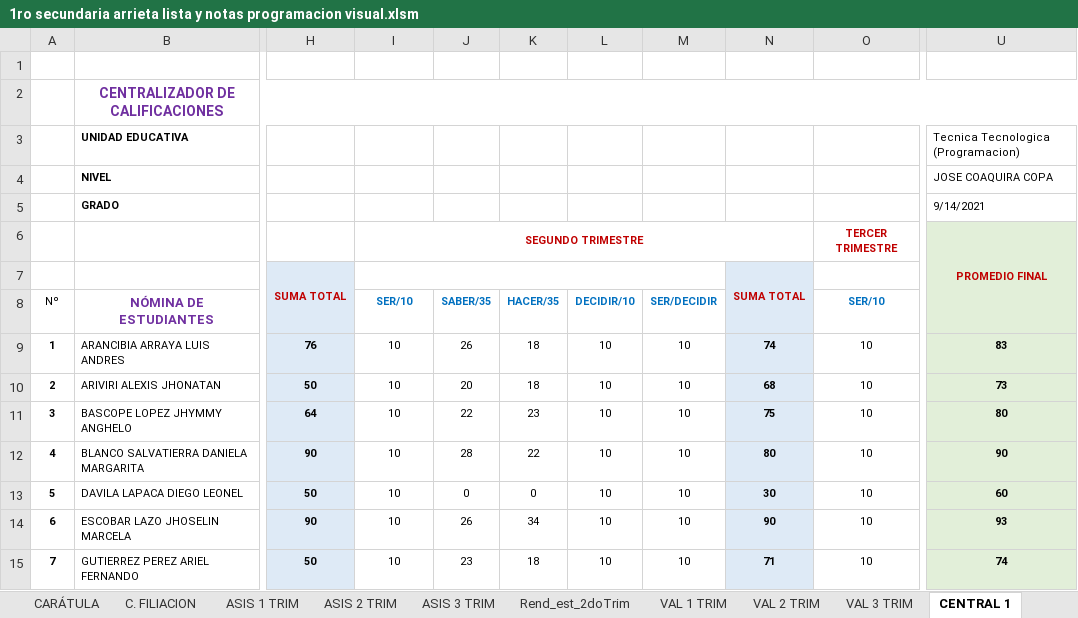
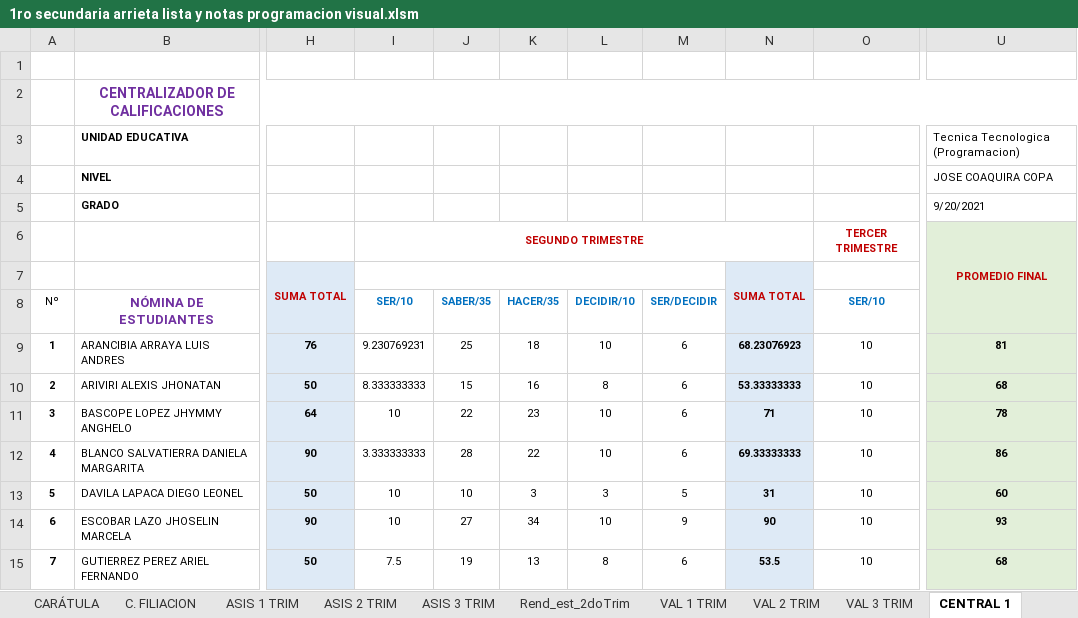
Before and after one commit to jocrock/calificaciones, an Excel workbook: 1ro secundaria arrieta lista y notas programacion visual.xlsm, sheet CENTRAL 1, drawn as a sheet; only a part is shown, gaps mark what is left out; values as stored, in another font and other column widths than the file's, no borders; the diff covers the shown part only; the diff names each change by its address in the sheet, - before the commit and + after, or states it on an @@ line.

```diff
--- a/1ro secundaria arrieta lista y notas programacion visual.xlsm (sheet CENTRAL 1)
+++ b/1ro secundaria arrieta lista y notas programacion visual.xlsm (sheet CENTRAL 1)
-U5: 9/14/2021
+U5: 9/20/2021
-I9: 10
+I9: 9.230769231
-J9: 26
+J9: 25
-M9:M12: 10
+M9:M12: 6
-N9: 74
+N9: 68.23076923
-U9: 83
+U9: 81
-I10: 10
+I10: 8.333333333
-J10: 20
+J10: 15
-K10: 18
+K10: 16
-L10: 10
+L10: 8
-N10: 68
+N10: 53.33333333
-U10: 73
+U10: 68
-N11: 75
+N11: 71
-U11: 80
+U11: 78
-I12: 10
+I12: 3.333333333
-N12: 80
+N12: 69.33333333
-U12: 90
+U12: 86
-J13: 0
+J13: 10
-K13: 0
+K13: 3
-L13: 10
+L13: 3
-M13: 10
+M13: 5
-N13: 30
+N13: 31
-J14: 26
+J14: 27
-M14: 10
+M14: 9
-I15: 10
+I15: 7.5
-J15: 23
+J15: 19
-K15: 18
+K15: 13
-L15: 10
+L15: 8
-M15: 10
+M15: 6
-N15: 71
+N15: 53.5
-U15: 74
+U15: 68
```
Also changed, not shown: 35 edited cells elsewhere in this sheet, sheet VAL 2 TRIM, sheet ASIS 2 TRIM, sheet Rend_est_2doTrim, sheet CENTRAL 2, sheet EST_DEST, sheet ESTADIST, 9 more sheets, formulas that keep their value, hidden cells, charts or pictures, 2do secundaria arrieta lista y notas programacion visual(Recuperado automáticamente).xlsm, 3ro secundaria arrieta lista y notas programacion visual.xlsm, 46 other files.
